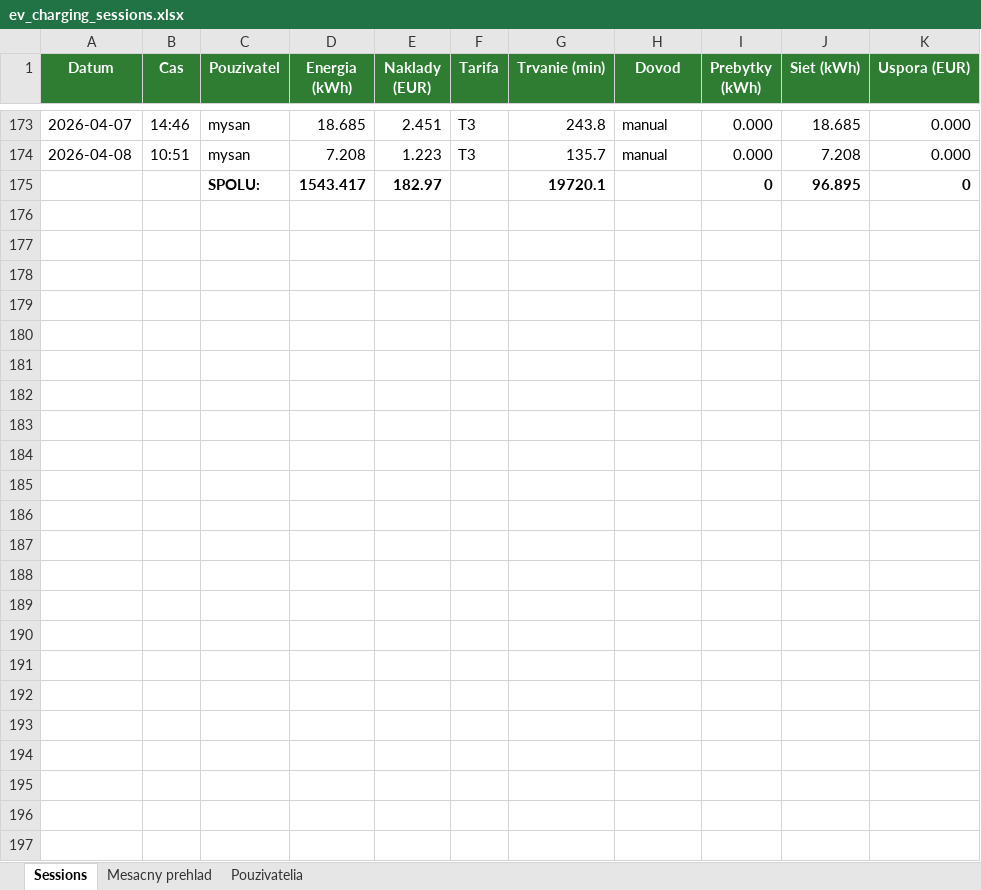
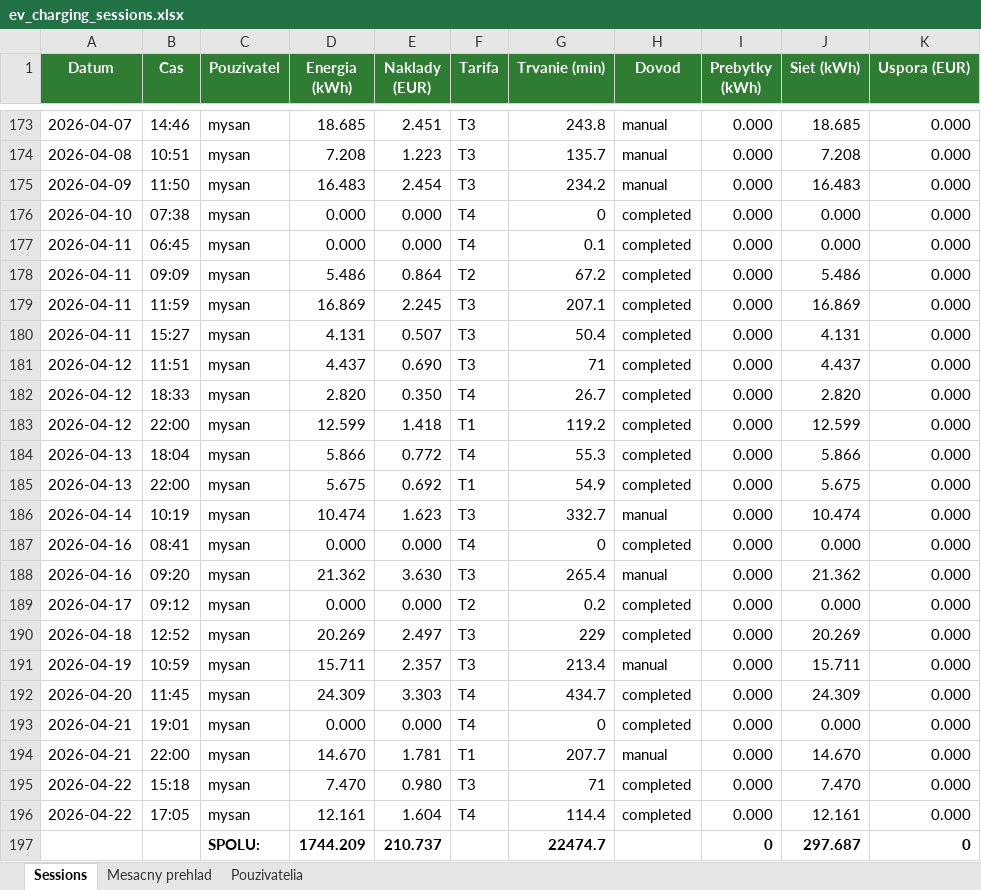
Before and after one commit to Akrotkiv/HA1631, an Excel workbook: www/ev_charging_sessions.xlsx, sheet Sessions, drawn as a sheet; only a part is shown, gaps mark what is left out; values as stored, in another font and other column widths than the file's, no borders; removed rows and columns are numbered as before the commit, all else as after; the diff names each change by its address in the sheet, - before the commit and + after, or states it on an @@ line.

```diff
--- a/www/ev_charging_sessions.xlsx (sheet Sessions)
+++ b/www/ev_charging_sessions.xlsx (sheet Sessions)
-row 175:  |  | SPOLU: | 1543.417 | 182.97 |  | 19720.1 |  | 0 | 96.895 | 0
+row 175: 2026-04-09 | 11:50 | mysan | 16.483 | 2.454 | T3 | 234.2 | manual | 0.000 | 16.483 | 0.000
+row 176: 2026-04-10 | 07:38 | mysan | 0.000 | 0.000 | T4 | 0 | completed | 0.000 | 0.000 | 0.000
+row 177: 2026-04-11 | 06:45 | mysan | 0.000 | 0.000 | T4 | 0.1 | completed | 0.000 | 0.000 | 0.000
+row 178: 2026-04-11 | 09:09 | mysan | 5.486 | 0.864 | T2 | 67.2 | completed | 0.000 | 5.486 | 0.000
+row 179: 2026-04-11 | 11:59 | mysan | 16.869 | 2.245 | T3 | 207.1 | completed | 0.000 | 16.869 | 0.000
+row 180: 2026-04-11 | 15:27 | mysan | 4.131 | 0.507 | T3 | 50.4 | completed | 0.000 | 4.131 | 0.000
+row 181: 2026-04-12 | 11:51 | mysan | 4.437 | 0.690 | T3 | 71 | completed | 0.000 | 4.437 | 0.000
+row 182: 2026-04-12 | 18:33 | mysan | 2.820 | 0.350 | T4 | 26.7 | completed | 0.000 | 2.820 | 0.000
+row 183: 2026-04-12 | 22:00 | mysan | 12.599 | 1.418 | T1 | 119.2 | completed | 0.000 | 12.599 | 0.000
+row 184: 2026-04-13 | 18:04 | mysan | 5.866 | 0.772 | T4 | 55.3 | completed | 0.000 | 5.866 | 0.000
+row 185: 2026-04-13 | 22:00 | mysan | 5.675 | 0.692 | T1 | 54.9 | completed | 0.000 | 5.675 | 0.000
+row 186: 2026-04-14 | 10:19 | mysan | 10.474 | 1.623 | T3 | 332.7 | manual | 0.000 | 10.474 | 0.000
+row 187: 2026-04-16 | 08:41 | mysan | 0.000 | 0.000 | T4 | 0 | completed | 0.000 | 0.000 | 0.000
+row 188: 2026-04-16 | 09:20 | mysan | 21.362 | 3.630 | T3 | 265.4 | manual | 0.000 | 21.362 | 0.000
+row 189: 2026-04-17 | 09:12 | mysan | 0.000 | 0.000 | T2 | 0.2 | completed | 0.000 | 0.000 | 0.000
+row 190: 2026-04-18 | 12:52 | mysan | 20.269 | 2.497 | T3 | 229 | completed | 0.000 | 20.269 | 0.000
+row 191: 2026-04-19 | 10:59 | mysan | 15.711 | 2.357 | T3 | 213.4 | manual | 0.000 | 15.711 | 0.000
+row 192: 2026-04-20 | 11:45 | mysan | 24.309 | 3.303 | T4 | 434.7 | completed | 0.000 | 24.309 | 0.000
+row 193: 2026-04-21 | 19:01 | mysan | 0.000 | 0.000 | T4 | 0 | completed | 0.000 | 0.000 | 0.000
+row 194: 2026-04-21 | 22:00 | mysan | 14.670 | 1.781 | T1 | 207.7 | manual | 0.000 | 14.670 | 0.000
+row 195: 2026-04-22 | 15:18 | mysan | 7.470 | 0.980 | T3 | 71 | completed | 0.000 | 7.470 | 0.000
+row 196: 2026-04-22 | 17:05 | mysan | 12.161 | 1.604 | T4 | 114.4 | completed | 0.000 | 12.161 | 0.000
+row 197:  |  | SPOLU: | 1744.209 | 210.737 |  | 22474.7 |  | 0 | 297.687 | 0
```
Also changed, not shown: sheet Mesacny prehlad, sheet Pouzivatelia, www/ev_reports/ev_report_2026-04.xlsx, 9 other files.
